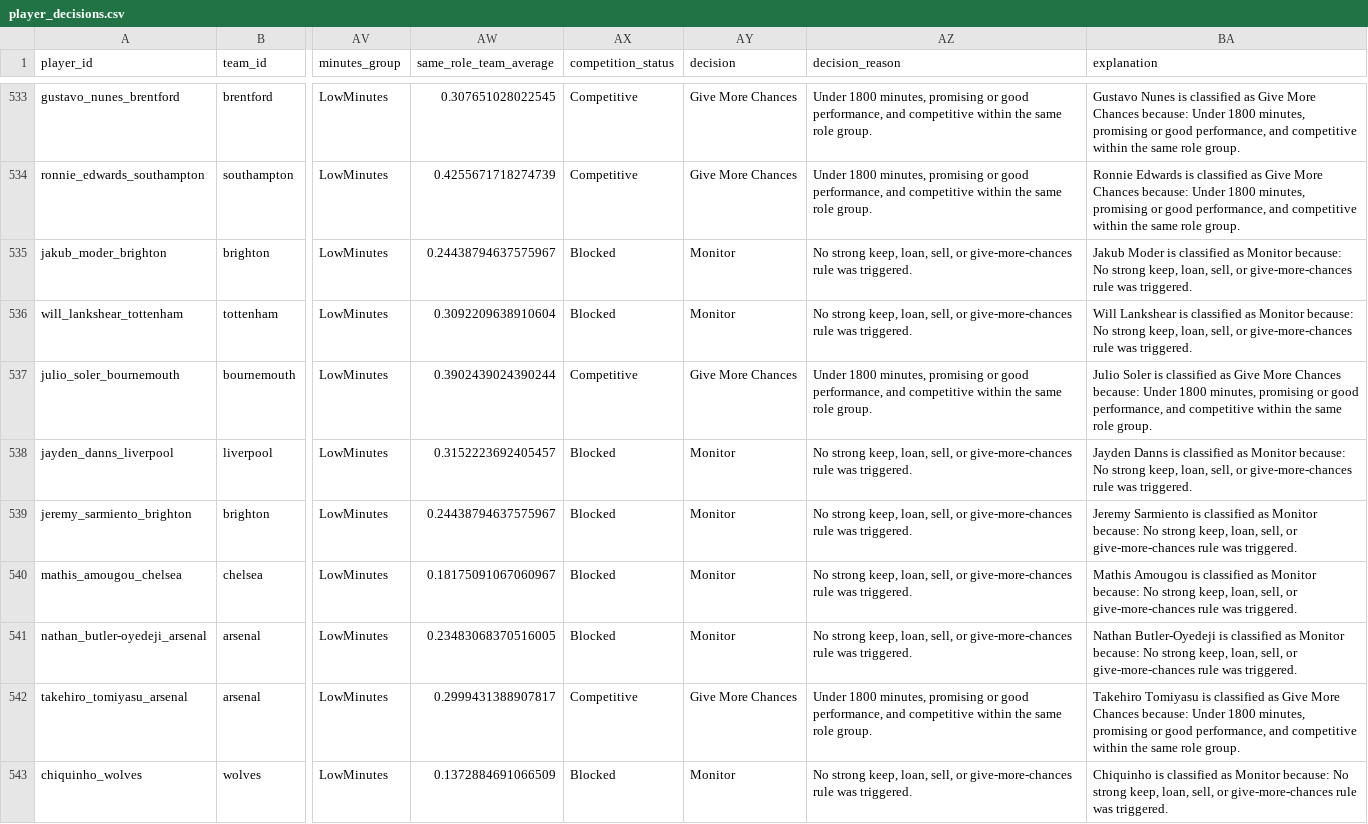
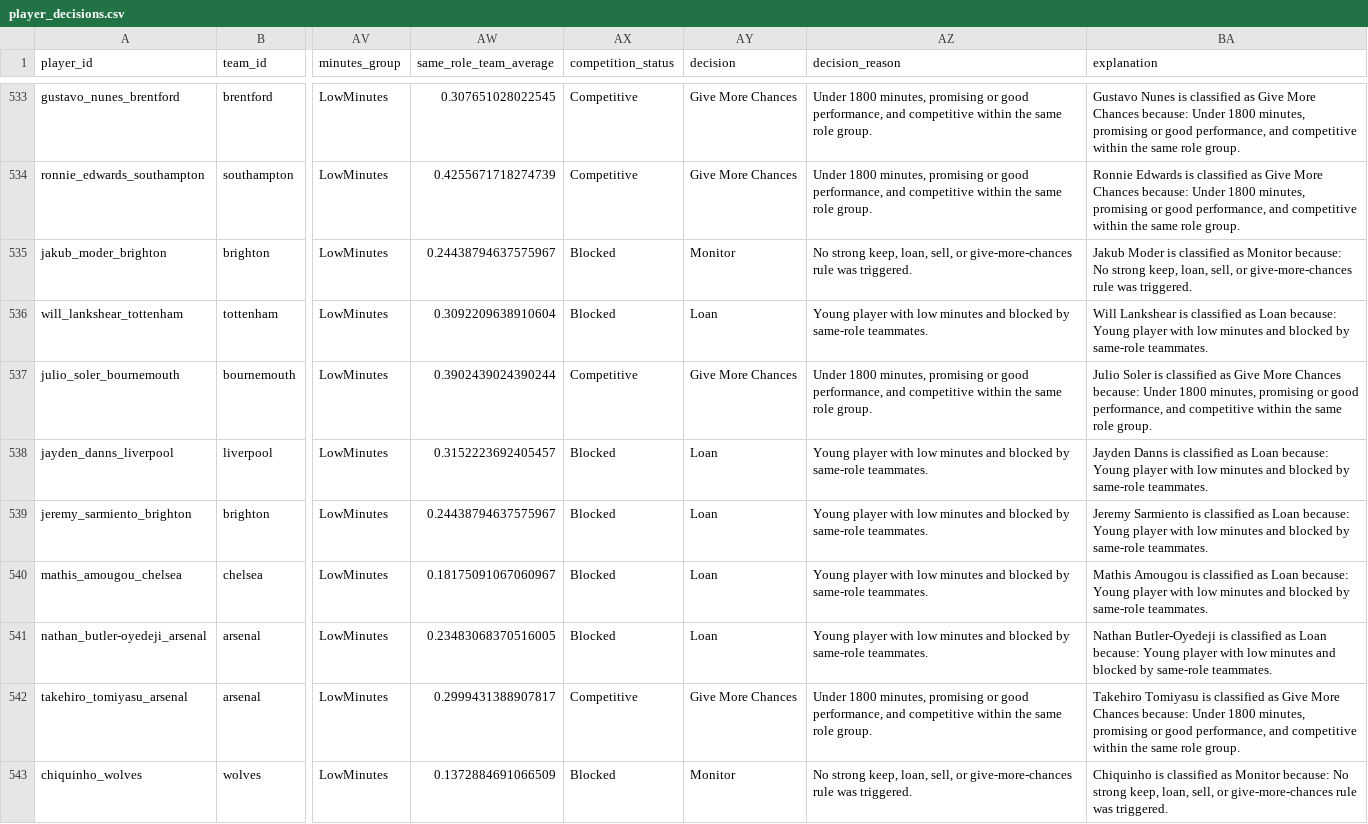
Before and after one commit to OmarFares26/football-squad-management-kg, a CSV file: data/processed/player_decisions.csv, drawn as a sheet; only a part is shown, gaps mark what is left out; the diff covers the shown part only; the diff names each change by its address in the sheet, - before the commit and + after, or states it on an @@ line.

Commit message:
feat: refine squad decision rules and service output

```diff
--- a/data/processed/player_decisions.csv
+++ b/data/processed/player_decisions.csv
-AY536 (decision): Monitor
+AY536 (decision): Loan
-AZ536 (decision_reason): No strong keep, loan, sell, or give-more-chances rule was triggered.
+AZ536 (decision_reason): Young player with low minutes and blocked by same-role teammates.
-BA536 (explanation): …classified as Monitor because: No strong keep, loan, sell, or give-more-chances rule was triggered.
+BA536 (explanation): …classified as Loan because: Young player with low minutes and blocked by same-role teammates.
-AY538:AY541 (decision): Monitor
+AY538:AY541 (decision): Loan
-AZ538:AZ541 (decision_reason): No strong keep, loan, sell, or give-more-chances rule was triggered.
+AZ538:AZ541 (decision_reason): Young player with low minutes and blocked by same-role teammates.
-BA538 (explanation): …classified as Monitor because: No strong keep, loan, sell, or give-more-chances rule was triggered.
+BA538 (explanation): …classified as Loan because: Young player with low minutes and blocked by same-role teammates.
-BA539 (explanation): …classified as Monitor because: No strong keep, loan, sell, or give-more-chances rule was triggered.
+BA539 (explanation): …classified as Loan because: Young player with low minutes and blocked by same-role teammates.
-BA540 (explanation): …classified as Monitor because: No strong keep, loan, sell, or give-more-chances rule was triggered.
+BA540 (explanation): …classified as Loan because: Young player with low minutes and blocked by same-role teammates.
-BA541 (explanation): …classified as Monitor because: No strong keep, loan, sell, or give-more-chances rule was triggered.
+BA541 (explanation): …classified as Loan because: Young player with low minutes and blocked by same-role teammates.
```
Also changed, not shown: 174 edited cells elsewhere in this file, outputs/results/decision_by_role.csv, outputs/results/query_liverpool_decisions.csv, 6 other files.
